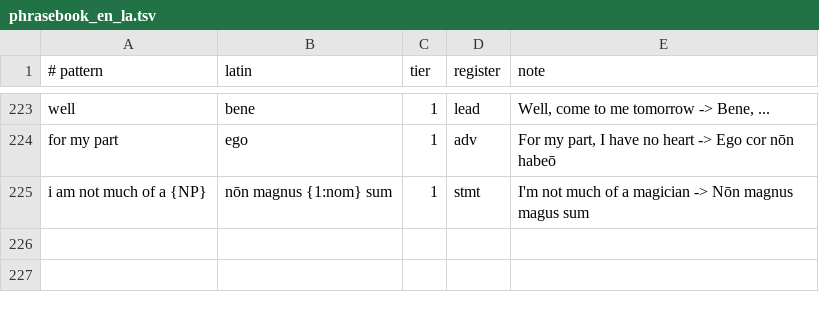
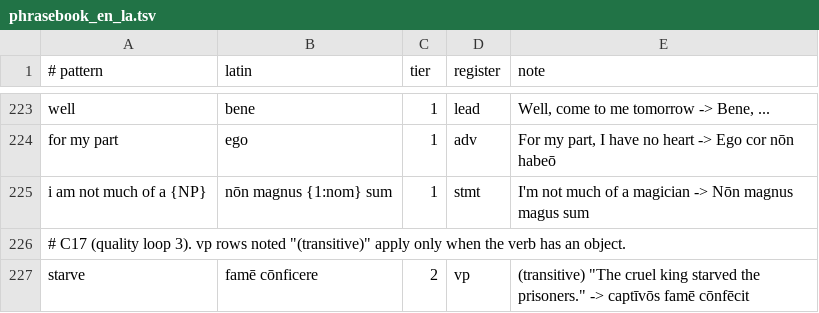
Before and after one commit to oldenKnight/vetusPoeta, a TSV file: data/curated/phrasebook_en_la.tsv, drawn as a sheet; only a part is shown, gaps mark what is left out.

```diff
--- a/data/curated/phrasebook_en_la.tsv
+++ b/data/curated/phrasebook_en_la.tsv
@@ -225 +225,3 @@ for my part	ego	1	adv	"For my part, I have no heart" -> Ego cor nōn habeō
 i am not much of a {NP}	nōn magnus {1:nom} sum	1	stmt	"I'm not much of a magician" -> Nōn magnus magus sum
+# C17 (quality loop 3). vp rows noted "(transitive)" apply only when the verb has an object.
+starve	famē cōnficere	2	vp	(transitive) "The cruel king starved the prisoners." -> captīvōs famē cōnfēcit
```
Also changed, not shown: data/curated/states_en_la.tsv, data/curated/tiers_la.tsv, 10 other files.
